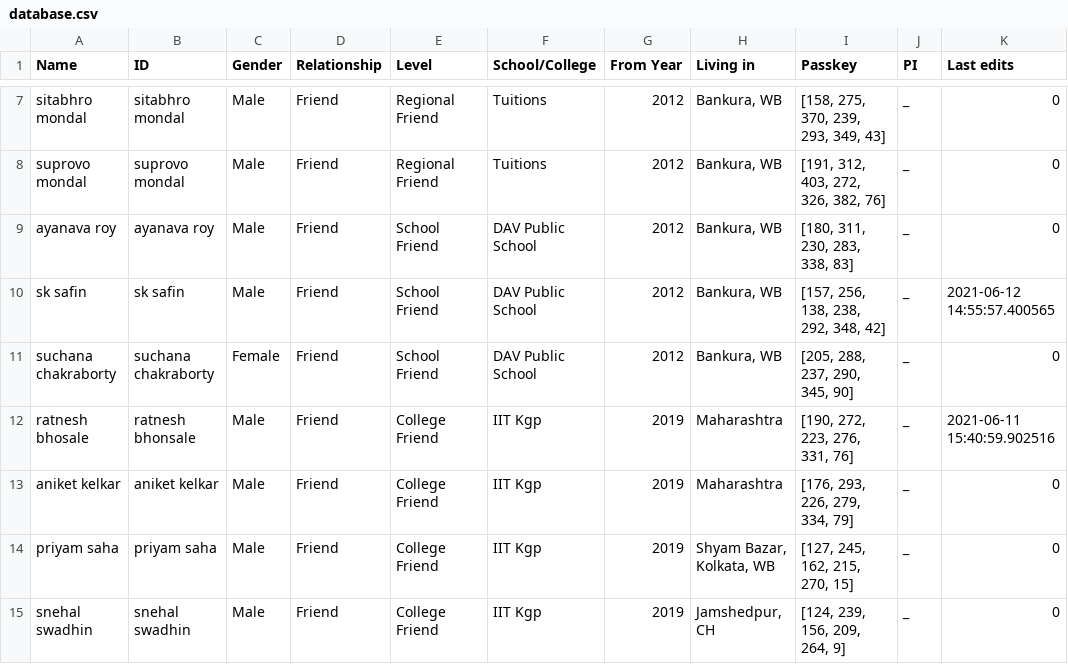
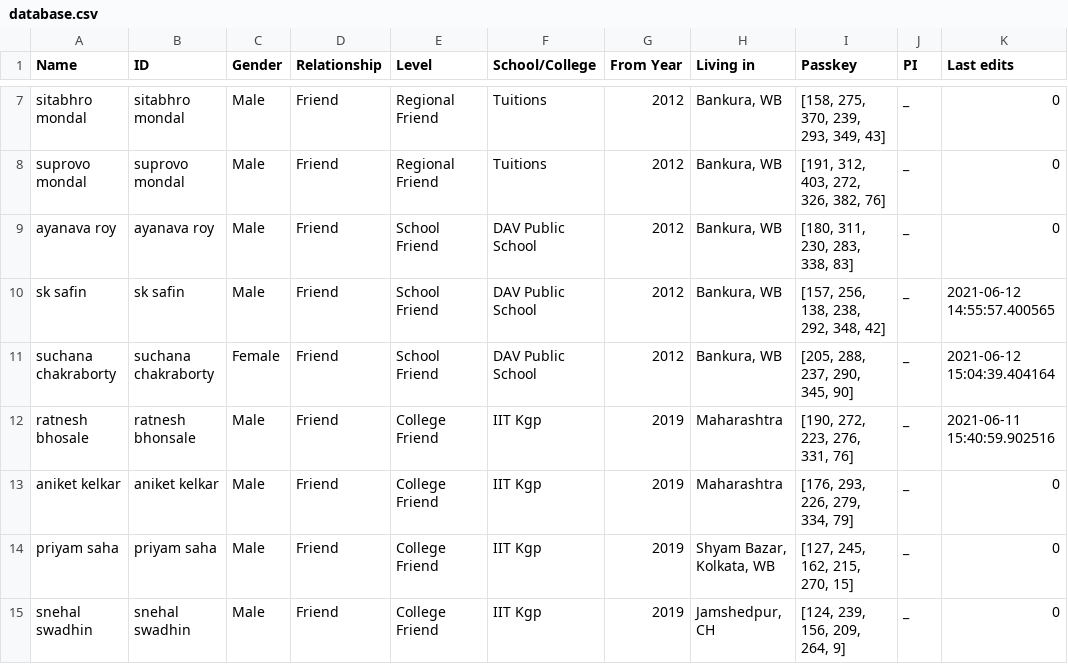
Before and after one commit to Gituhin/Friends-Data, a CSV file: database.csv, drawn as a sheet; only a part is shown, gaps mark what is left out.

Commit message:
Commit by Users

```diff
--- a/database.csv
+++ b/database.csv
@@ -10,3 +10,3 @@ ayanava roy,ayanava roy,Male,Friend,School Friend,DAV Public School,2012,"Bankur
 sk safin,sk safin,Male,Friend,School Friend,DAV Public School,2012,"Bankura, WB","[157, 256, 138, 238, 292, 348, 42]",_,2021-06-12 14:55:57.400565
-suchana chakraborty,suchana chakraborty,Female,Friend,School Friend,DAV Public School,2012,"Bankura, WB","[205, 288, 237, 290, 345, 90]",_,0
+suchana chakraborty,suchana chakraborty,Female,Friend,School Friend,DAV Public School,2012,"Bankura, WB","[205, 288, 237, 290, 345, 90]",_,2021-06-12 15:04:39.404164
 ratnesh bhosale,ratnesh bhonsale,Male,Friend,College Friend,IIT Kgp,2019,Maharashtra,"[190, 272, 223, 276, 331, 76]",_,2021-06-11 15:40:59.902516
```
